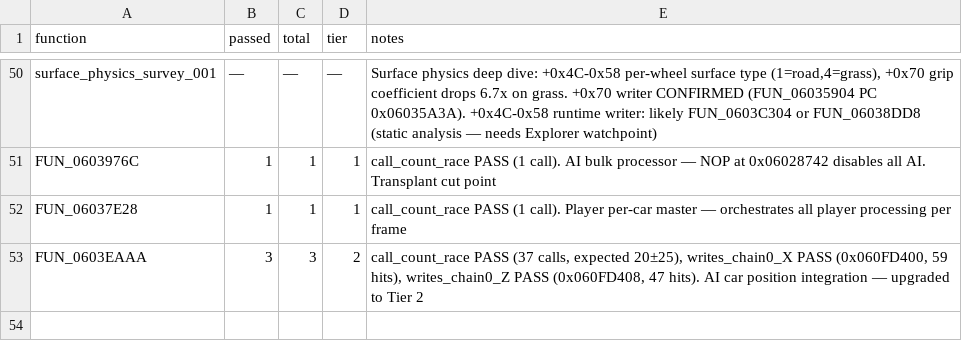
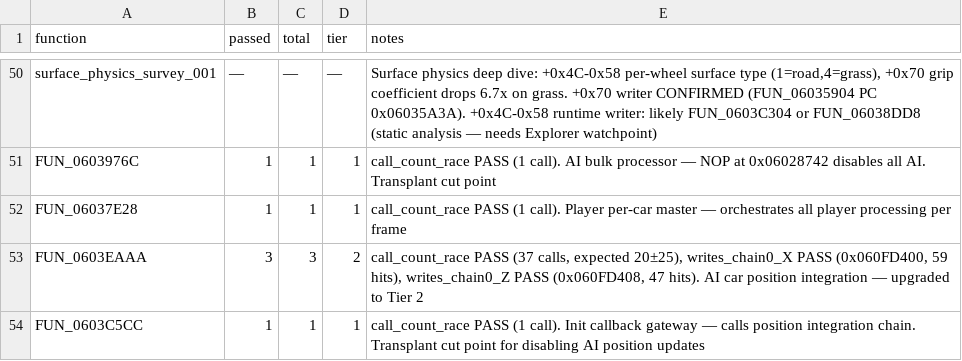
Before and after one commit to AJBats/saturn-daytona-cce-re, a TSV file: workstreams/auto_re/results.tsv, drawn as a sheet; only a part is shown, gaps mark what is left out; the diff names each change by its address in the sheet, - before the commit and + after, or states it on an @@ line.

```diff
--- a/workstreams/auto_re/results.tsv
+++ b/workstreams/auto_re/results.tsv
+row 54: FUN_0603C5CC | 1 | 1 | 1 | call_count_race PASS (1 call). Init callback gateway — calls position integration chain. Transplant cut point for disabling AI position updates
```
Also changed, not shown: 1 other file.
